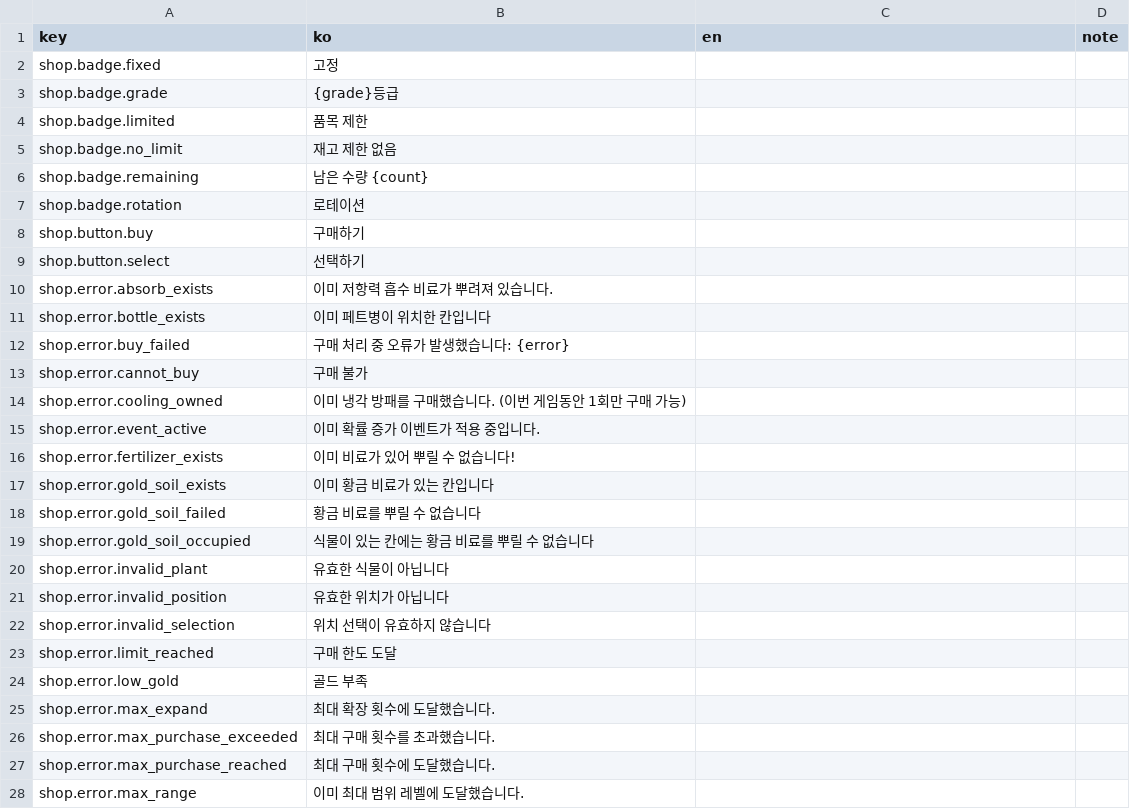
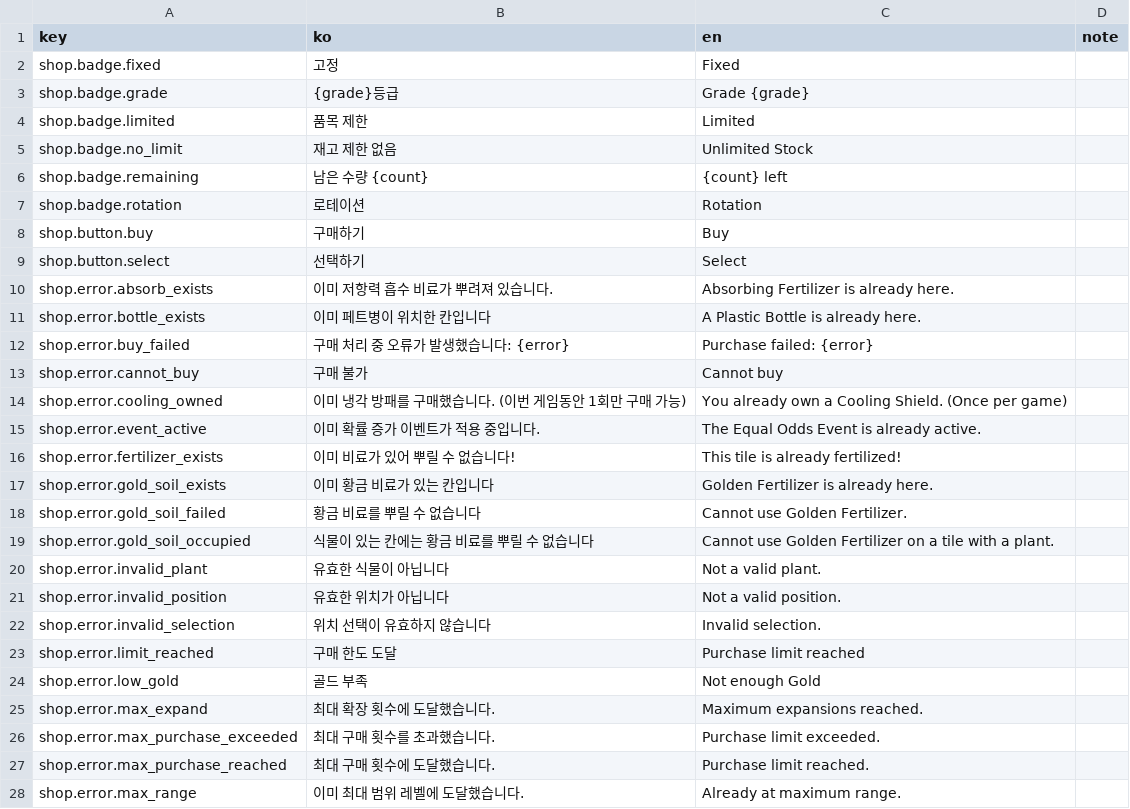
Before and after one commit to cse21jh/WeGrowPeas, a CSV file: Assets/Resources/Localization/shop.csv, drawn as a sheet; only a part is shown; the diff covers the shown part only.

```diff
--- a/Assets/Resources/Localization/shop.csv
+++ b/Assets/Resources/Localization/shop.csv
@@ -1,28 +1,28 @@
 key,ko,en,note
-shop.badge.fixed,고정,,
-shop.badge.grade,{grade}등급,,
-shop.badge.limited,품목 제한,,
-shop.badge.no_limit,재고 제한 없음,,
-shop.badge.remaining,남은 수량 {count},,
-shop.badge.rotation,로테이션,,
-shop.button.buy,구매하기,,
-shop.button.select,선택하기,,
-shop.error.absorb_exists,이미 저항력 흡수 비료가 뿌려져 있습니다.,,
-shop.error.bottle_exists,이미 페트병이 위치한 칸입니다,,
-shop.error.buy_failed,구매 처리 중 오류가 발생했습니다: {error},,
-shop.error.cannot_buy,구매 불가,,
-shop.error.cooling_owned,이미 냉각 방패를 구매했습니다. (이번 게임동안 1회만 구매 가능),,
-shop.error.event_active,이미 확률 증가 이벤트가 적용 중입니다.,,
-shop.error.fertilizer_exists,이미 비료가 있어 뿌릴 수 없습니다!,,
-shop.error.gold_soil_exists,이미 황금 비료가 있는 칸입니다,,
-shop.error.gold_soil_failed,황금 비료를 뿌릴 수 없습니다,,
-shop.error.gold_soil_occupied,식물이 있는 칸에는 황금 비료를 뿌릴 수 없습니다,,
-shop.error.invalid_plant,유효한 식물이 아닙니다,,
-shop.error.invalid_position,유효한 위치가 아닙니다,,
-shop.error.invalid_selection,위치 선택이 유효하지 않습니다,,
-shop.error.limit_reached,구매 한도 도달,,
-shop.error.low_gold,골드 부족,,
-shop.error.max_expand,최대 확장 횟수에 도달했습니다.,,
-shop.error.max_purchase_exceeded,최대 구매 횟수를 초과했습니다.,,
-shop.error.max_purchase_reached,최대 구매 횟수에 도달했습니다.,,
-shop.error.max_range,이미 최대 범위 레벨에 도달했습니다.,,
+shop.badge.fixed,고정,Fixed,
+shop.badge.grade,{grade}등급,Grade {grade},
+shop.badge.limited,품목 제한,Limited,
+shop.badge.no_limit,재고 제한 없음,Unlimited Stock,
+shop.badge.remaining,남은 수량 {count},{count} left,
+shop.badge.rotation,로테이션,Rotation,
+shop.button.buy,구매하기,Buy,
+shop.button.select,선택하기,Select,
+shop.error.absorb_exists,이미 저항력 흡수 비료가 뿌려져 있습니다.,Absorbing Fertilizer is already here.,
+shop.error.bottle_exists,이미 페트병이 위치한 칸입니다,A Plastic Bottle is already here.,
+shop.error.buy_failed,구매 처리 중 오류가 발생했습니다: {error},Purchase failed: {error},
+shop.error.cannot_buy,구매 불가,Cannot buy,
+shop.error.cooling_owned,이미 냉각 방패를 구매했습니다. (이번 게임동안 1회만 구매 가능),You already own a Cooling Shield. (Once per game),
+shop.error.event_active,이미 확률 증가 이벤트가 적용 중입니다.,The Equal Odds Event is already active.,
+shop.error.fertilizer_exists,이미 비료가 있어 뿌릴 수 없습니다!,This tile is already fertilized!,
+shop.error.gold_soil_exists,이미 황금 비료가 있는 칸입니다,Golden Fertilizer is already here.,
+shop.error.gold_soil_failed,황금 비료를 뿌릴 수 없습니다,Cannot use Golden Fertilizer.,
+shop.error.gold_soil_occupied,식물이 있는 칸에는 황금 비료를 뿌릴 수 없습니다,Cannot use Golden Fertilizer on a tile with a plant.,
+shop.error.invalid_plant,유효한 식물이 아닙니다,Not a valid plant.,
+shop.error.invalid_position,유효한 위치가 아닙니다,Not a valid position.,
+shop.error.invalid_selection,위치 선택이 유효하지 않습니다,Invalid selection.,
+shop.error.limit_reached,구매 한도 도달,Purchase limit reached,
+shop.error.low_gold,골드 부족,Not enough Gold,
+shop.error.max_expand,최대 확장 횟수에 도달했습니다.,Maximum expansions reached.,
+shop.error.max_purchase_exceeded,최대 구매 횟수를 초과했습니다.,Purchase limit exceeded.,
+shop.error.max_purchase_reached,최대 구매 횟수에 도달했습니다.,Purchase limit reached.,
+shop.error.max_range,이미 최대 범위 레벨에 도달했습니다.,Already at maximum range.,
```
Also changed, not shown: 43 edited cells elsewhere in this file, Assets/Resources/Localization/curse.csv, Assets/Resources/Localization/game.csv, 6 other files.
